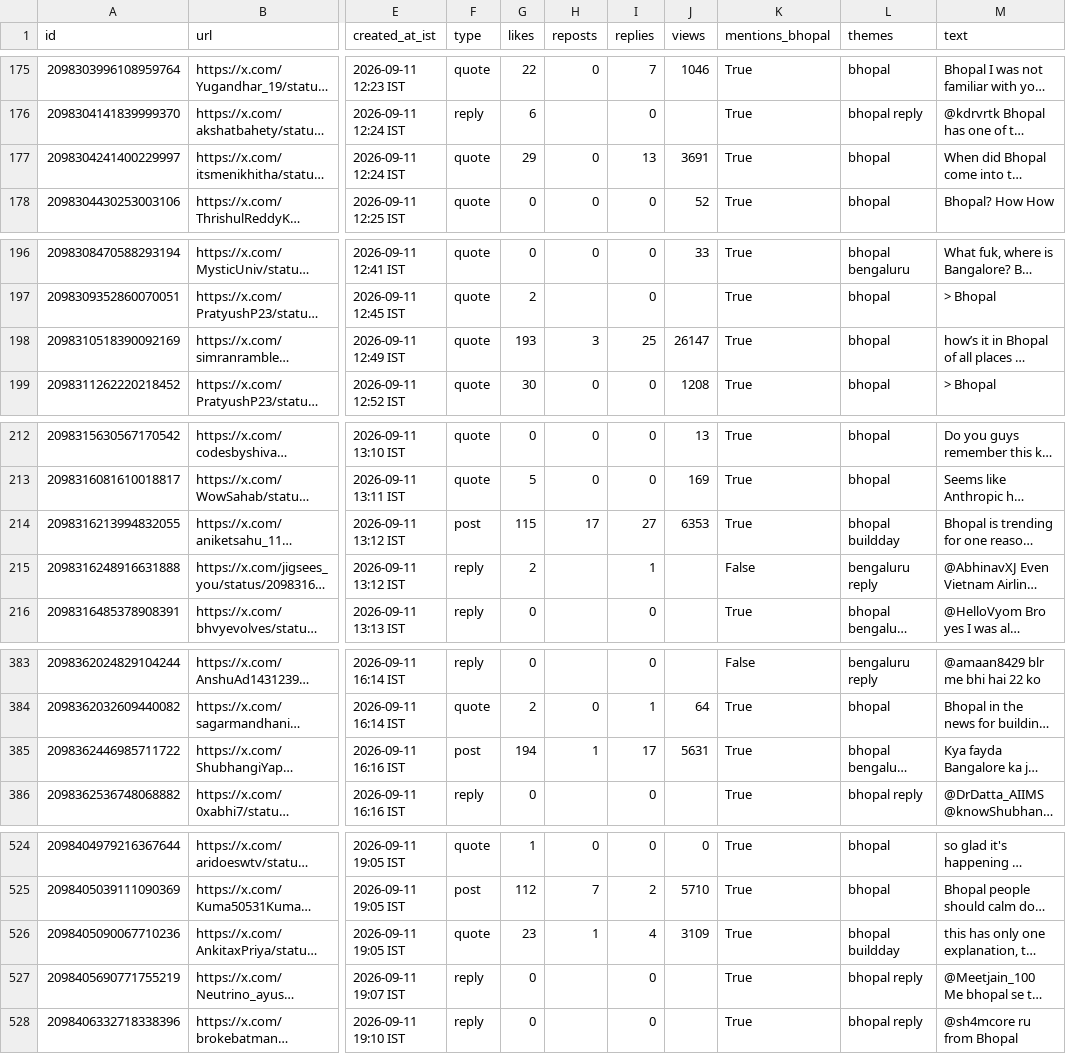
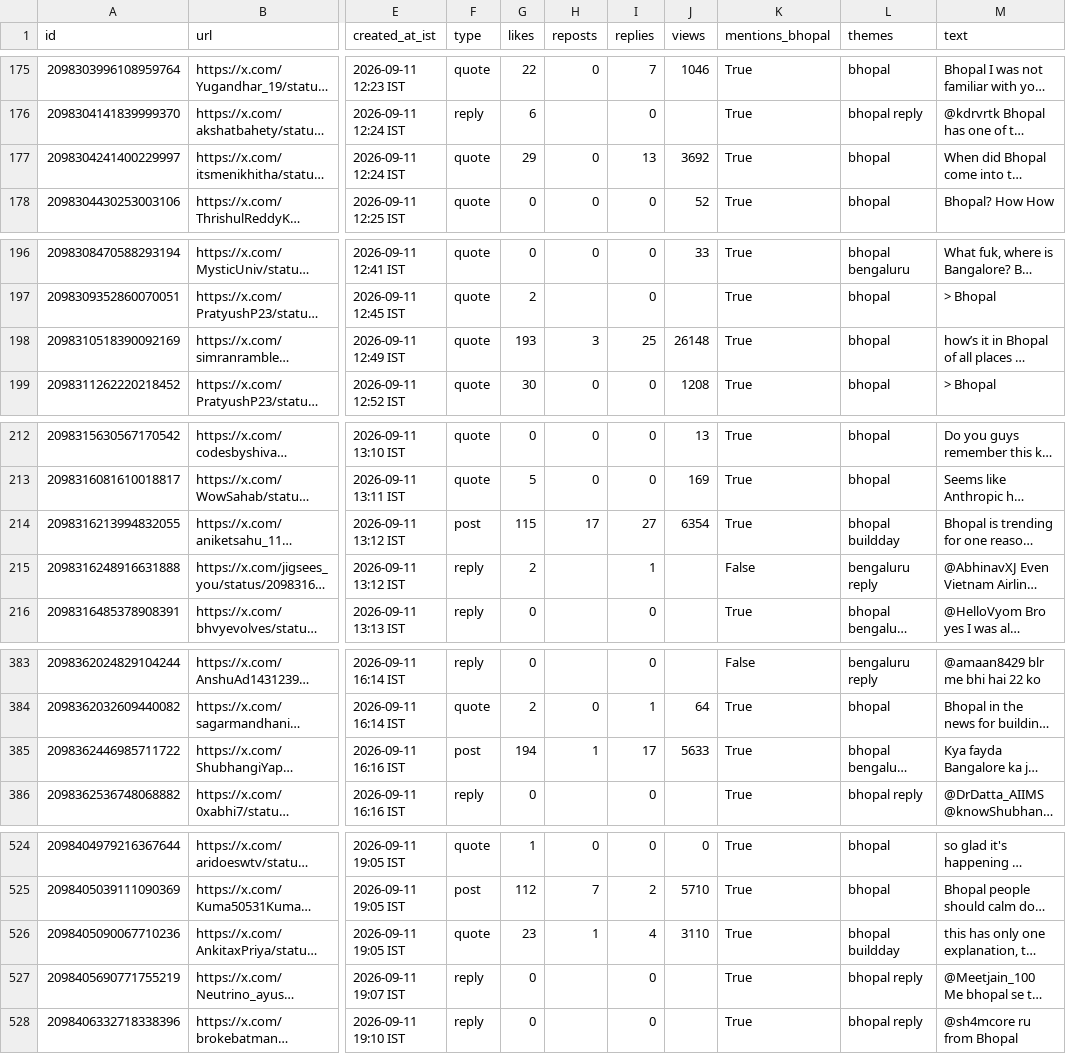
Before and after one commit to Vishal4742/claude-community-bhopal, a CSV file: blog/fable-5-1-build-days-bhopal/tweets.csv, drawn as a sheet; only a part is shown, gaps mark what is left out; long unchanged cells end in …; the diff covers the shown part only; the diff names each change by its address in the sheet, - before the commit and + after, or states it on an @@ line.

```diff
--- a/blog/fable-5-1-build-days-bhopal/tweets.csv
+++ b/blog/fable-5-1-build-days-bhopal/tweets.csv
-J177 (views): 3691
+J177 (views): 3692
-J198 (views): 26147
+J198 (views): 26148
-J214 (views): 6353
+J214 (views): 6354
-J385 (views): 5631
+J385 (views): 5633
-J526 (views): 3109
+J526 (views): 3110
```
Also changed, not shown: 8 edited cells elsewhere in this file, 2 other files.
